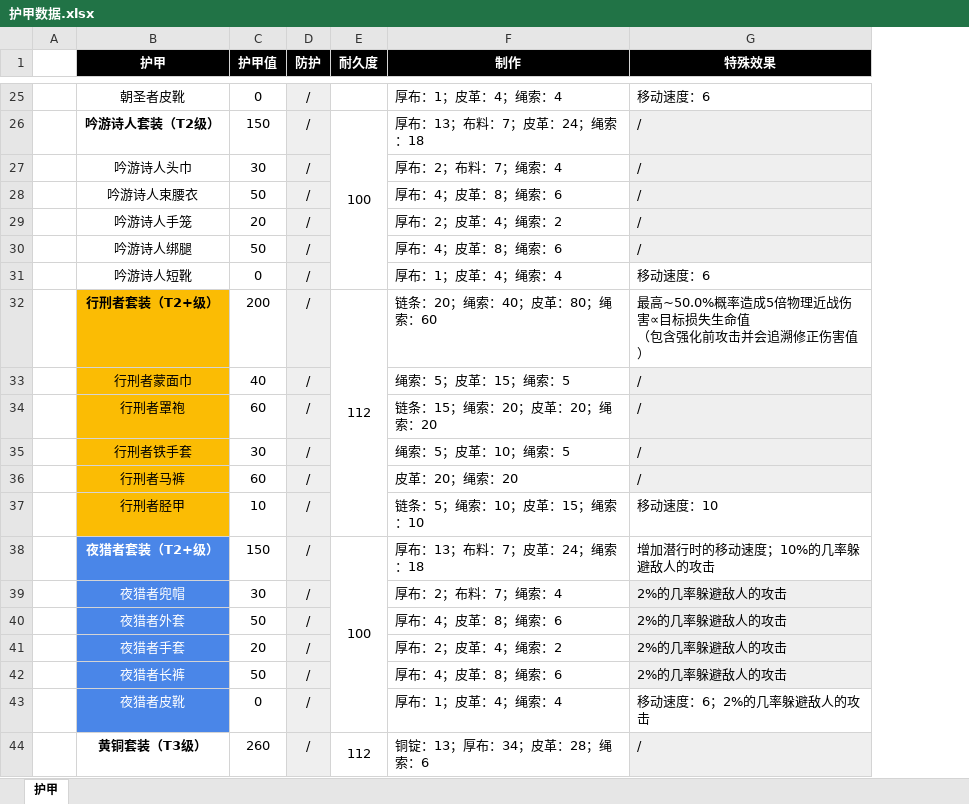
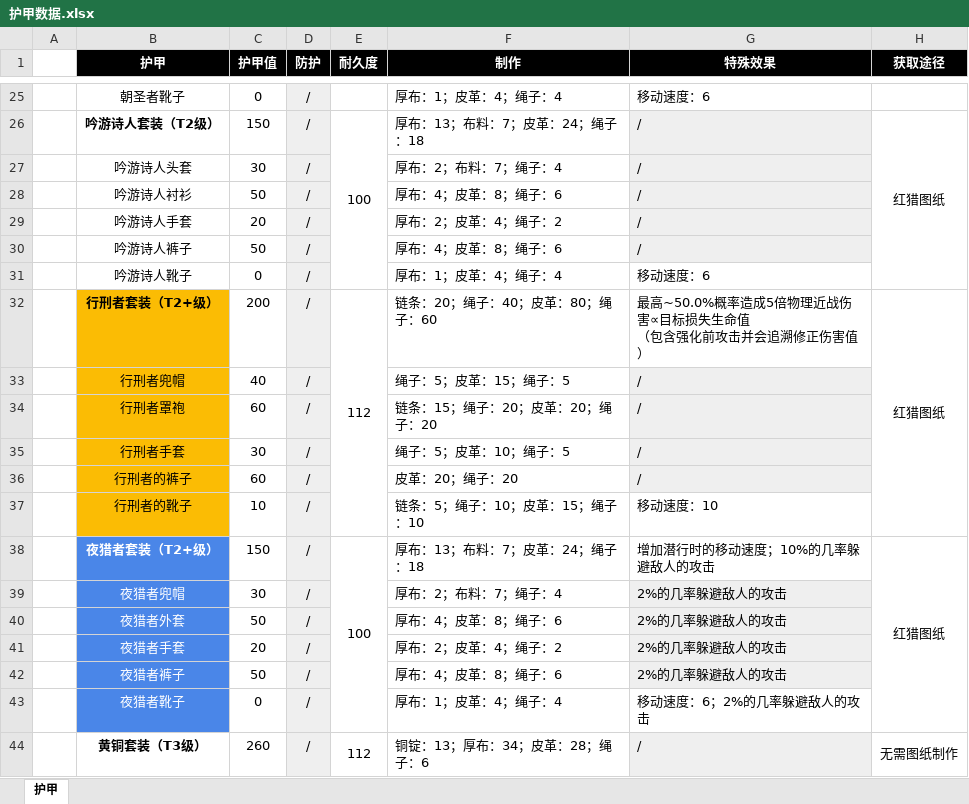
Before and after one commit to jasonXiao422/grimsoul-wiki, an Excel workbook: data-source/护甲数据.xlsx, sheet 护甲, drawn as a sheet; only a part is shown, gaps mark what is left out; values as stored, in another font and other column widths than the file's, no borders; the diff covers the shown part only; the diff names each change by its address in the sheet, - before the commit and + after, or states it on an @@ line.

```diff
--- a/data-source/护甲数据.xlsx (sheet 护甲)
+++ b/data-source/护甲数据.xlsx (sheet 护甲)
+column H (获取途径), rows 26-44: 红猎图纸 |  |  |  |  |  | 红猎图纸 |  |  |  |  |  | 红猎图纸 |  |  |  |  |  | 无需图纸制作
-B25 (护甲): 朝圣者皮靴
+B25 (护甲): 朝圣者靴子
-F25 (制作): 厚布：1；皮革：4；绳索：4
+F25 (制作): 厚布：1；皮革：4；绳子：4
-F26 (制作): 厚布：13；布料：7；皮革：24；绳索：18
+F26 (制作): 厚布：13；布料：7；皮革：24；绳子：18
-B27 (护甲): 吟游诗人头巾
+B27 (护甲): 吟游诗人头套
-F27 (制作): 厚布：2；布料：7；绳索：4
+F27 (制作): 厚布：2；布料：7；绳子：4
-B28 (护甲): 吟游诗人束腰衣
+B28 (护甲): 吟游诗人衬衫
-F28 (制作): 厚布：4；皮革：8；绳索：6
+F28 (制作): 厚布：4；皮革：8；绳子：6
-B29 (护甲): 吟游诗人手笼
+B29 (护甲): 吟游诗人手套
-F29 (制作): 厚布：2；皮革：4；绳索：2
+F29 (制作): 厚布：2；皮革：4；绳子：2
-B30 (护甲): 吟游诗人绑腿
+B30 (护甲): 吟游诗人裤子
-F30 (制作): 厚布：4；皮革：8；绳索：6
+F30 (制作): 厚布：4；皮革：8；绳子：6
-B31 (护甲): 吟游诗人短靴
+B31 (护甲): 吟游诗人靴子
-F31 (制作): 厚布：1；皮革：4；绳索：4
+F31 (制作): 厚布：1；皮革：4；绳子：4
-F32 (制作): 链条：20；绳索：40；皮革：80；绳索：60
+F32 (制作): 链条：20；绳子：40；皮革：80；绳子：60
-B33 (护甲): 行刑者蒙面巾
+B33 (护甲): 行刑者兜帽
-F33 (制作): 绳索：5；皮革：15；绳索：5
+F33 (制作): 绳子：5；皮革：15；绳子：5
-F34 (制作): 链条：15；绳索：20；皮革：20；绳索：20
+F34 (制作): 链条：15；绳子：20；皮革：20；绳子：20
-B35 (护甲): 行刑者铁手套
+B35 (护甲): 行刑者手套
-F35 (制作): 绳索：5；皮革：10；绳索：5
+F35 (制作): 绳子：5；皮革：10；绳子：5
-B36 (护甲): 行刑者马裤
+B36 (护甲): 行刑者的裤子
-F36 (制作): 皮革：20；绳索：20
+F36 (制作): 皮革：20；绳子：20
-B37 (护甲): 行刑者胫甲
+B37 (护甲): 行刑者的靴子
-F37 (制作): 链条：5；绳索：10；皮革：15；绳索：10
+F37 (制作): 链条：5；绳子：10；皮革：15；绳子：10
-F38 (制作): 厚布：13；布料：7；皮革：24；绳索：18
+F38 (制作): 厚布：13；布料：7；皮革：24；绳子：18
-F39 (制作): 厚布：2；布料：7；绳索：4
+F39 (制作): 厚布：2；布料：7；绳子：4
-F40 (制作): 厚布：4；皮革：8；绳索：6
+F40 (制作): 厚布：4；皮革：8；绳子：6
-F41 (制作): 厚布：2；皮革：4；绳索：2
+F41 (制作): 厚布：2；皮革：4；绳子：2
-B42 (护甲): 夜猎者长裤
+B42 (护甲): 夜猎者裤子
-F42 (制作): 厚布：4；皮革：8；绳索：6
+F42 (制作): 厚布：4；皮革：8；绳子：6
-B43 (护甲): 夜猎者皮靴
+B43 (护甲): 夜猎者靴子
-F43 (制作): 厚布：1；皮革：4；绳索：4
+F43 (制作): 厚布：1；皮革：4；绳子：4
-F44 (制作): 铜锭：13；厚布：34；皮革：28；绳索：6
+F44 (制作): 铜锭：13；厚布：34；皮革：28；绳子：6
```
Also changed, not shown: 24 added rows, 237 edited cells and cell formats elsewhere in this sheet, formulas that keep their value, 12 other files.
